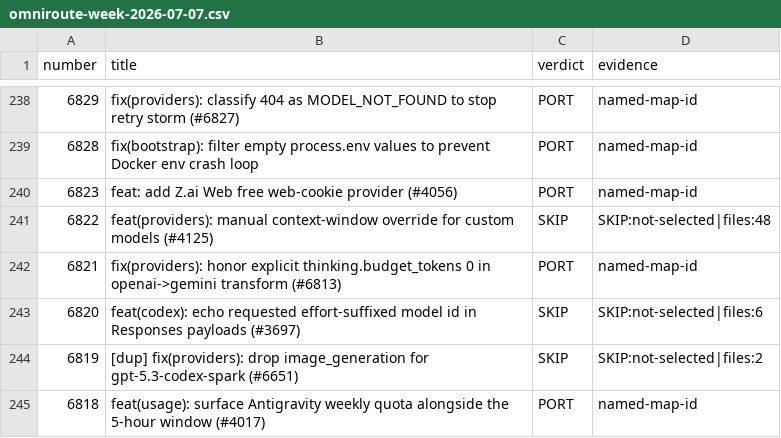
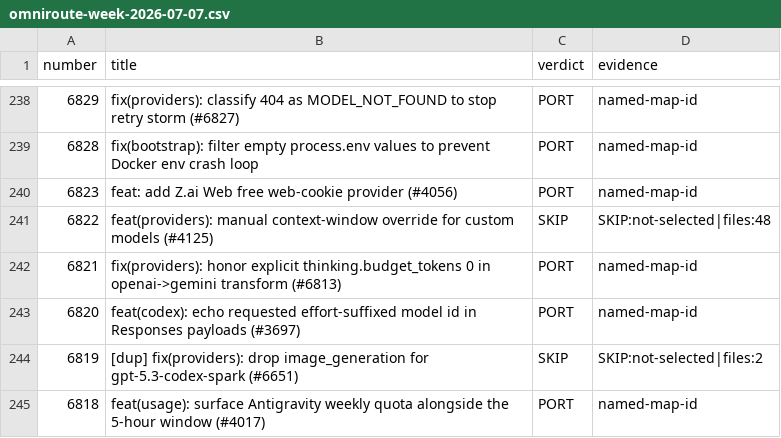
Before and after one commit to bloodf/durindoor, a CSV file: docs/ports/omniroute-week-2026-07-07.csv, drawn as a sheet; only a part is shown, gaps mark what is left out.

```diff
--- a/docs/ports/omniroute-week-2026-07-07.csv
+++ b/docs/ports/omniroute-week-2026-07-07.csv
@@ -242,3 +242,3 @@ number,title,verdict,evidence
 6821,"fix(providers): honor explicit thinking.budget_tokens 0 in openai->gemini transform (#6813)",PORT,named-map-id
-6820,"feat(codex): echo requested effort-suffixed model id in Responses payloads (#3697)",SKIP,SKIP:not-selected|files:6
+6820,"feat(codex): echo requested effort-suffixed model id in Responses payloads (#3697)",PORT,named-map-id
 6819,"[dup] fix(providers): drop image_generation for gpt-5.3-codex-spark (#6651)",SKIP,SKIP:not-selected|files:2
```
Also changed, not shown: 11 other files.
